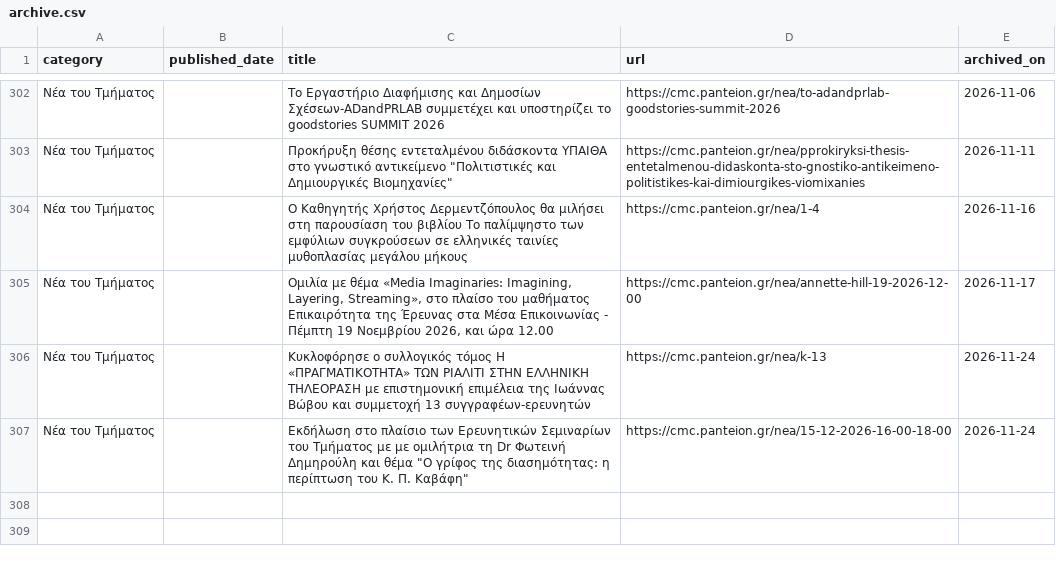
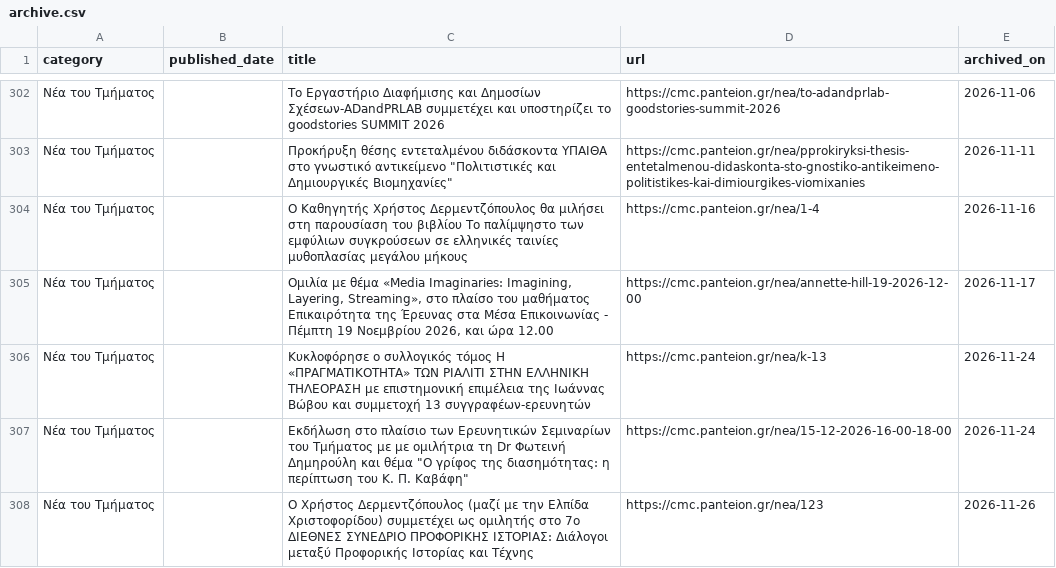
Before and after one commit to ddounas-demetres/cmc-announcements-archive, a CSV file: archive.csv, drawn as a sheet; only a part is shown, gaps mark what is left out; the diff names each change by its address in the sheet, - before the commit and + after, or states it on an @@ line.

```diff
--- a/archive.csv
+++ b/archive.csv
+row 308: Νέα του Τμήματος |  | Ο Χρήστος Δερμεντζόπουλος (μαζί με την Ελπίδα Χριστοφορίδου) συμμετέχει ως ομιλητής στο 7ο ΔΙΕΘΝΕΣ ΣΥΝΕΔΡΙΟ ΠΡΟΦΟΡΙΚΗΣ ΙΣΤΟΡΙΑΣ: Διάλογοι μεταξύ Προφορικής Ιστορίας και Τέχνης | https://cmc.panteion.gr/nea/123 | 2026-11-26
```
